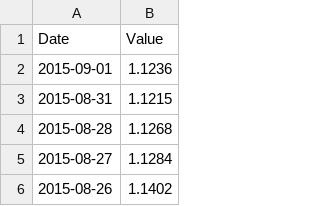
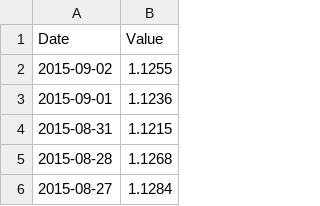
Before and after one commit to quins02/FX_Regression_Profiler, a CSV file: tmp/Out.csv, drawn as a sheet; only a part is shown; the shorter side is filled out with more unchanged rows; the diff names each change by its address in the sheet, - before the commit and + after, or states it on an @@ line.

```diff
--- a/tmp/Out.csv
+++ b/tmp/Out.csv
+row 2: 2015-09-02 | 1.1255
```
Also changed, not shown: 38 other files.
